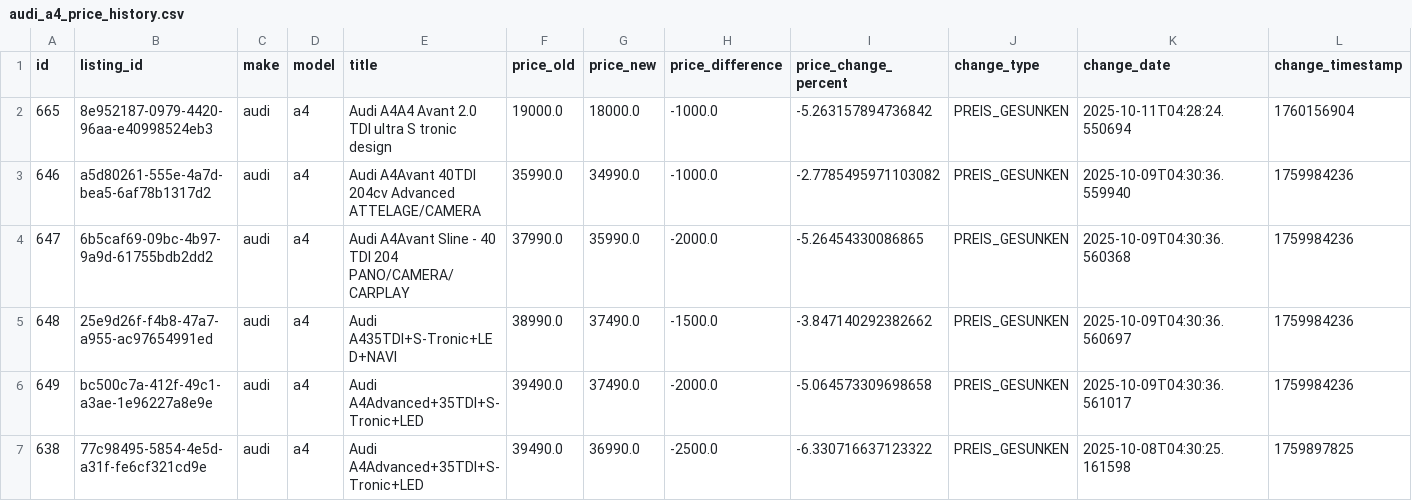
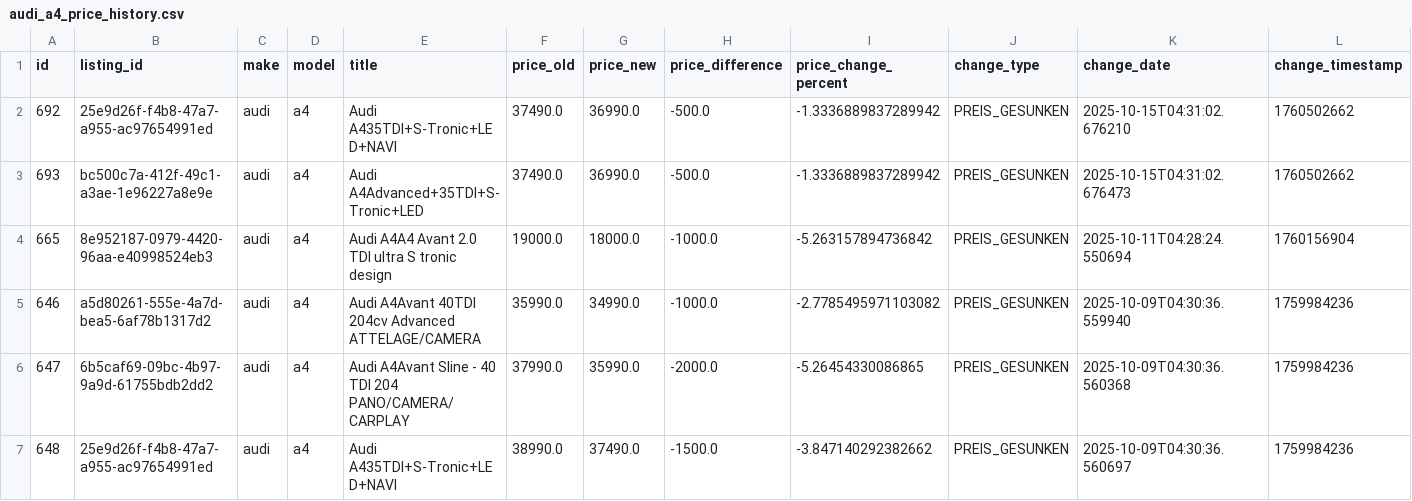
Before and after one commit to masterries/AutoAnalyse, a CSV file: scrapper/data/audi_a4_price_history.csv, drawn as a sheet; only a part is shown; the shorter side is filled out with more unchanged rows; rows hold the shown columns only; the diff names each change by its address in the sheet, - before the commit and + after, or states it on an @@ line.

```diff
--- a/scrapper/data/audi_a4_price_history.csv
+++ b/scrapper/data/audi_a4_price_history.csv
+row 2: 692 | 25e9d26f-f4b8-47a7-a955-ac97654991ed | audi | a4 | Audi A435TDI+S-Tronic+LED+NAVI | 37490.0 | 36990.0 | -500.0 | -1.3336889837289942 | PREIS_GESUNKEN | 2025-10-15T04:31:02.676210 | 1760502662
+row 3: 693 | bc500c7a-412f-49c1-a3ae-1e96227a8e9e | audi | a4 | Audi A4Advanced+35TDI+S-Tronic+LED | 37490.0 | 36990.0 | -500.0 | -1.3336889837289942 | PREIS_GESUNKEN | 2025-10-15T04:31:02.676473 | 1760502662
```
Also changed, not shown: scrapper/data/audi_a3_price_history.csv, scrapper/data/bmw_330_listings.csv, 47 other files.
